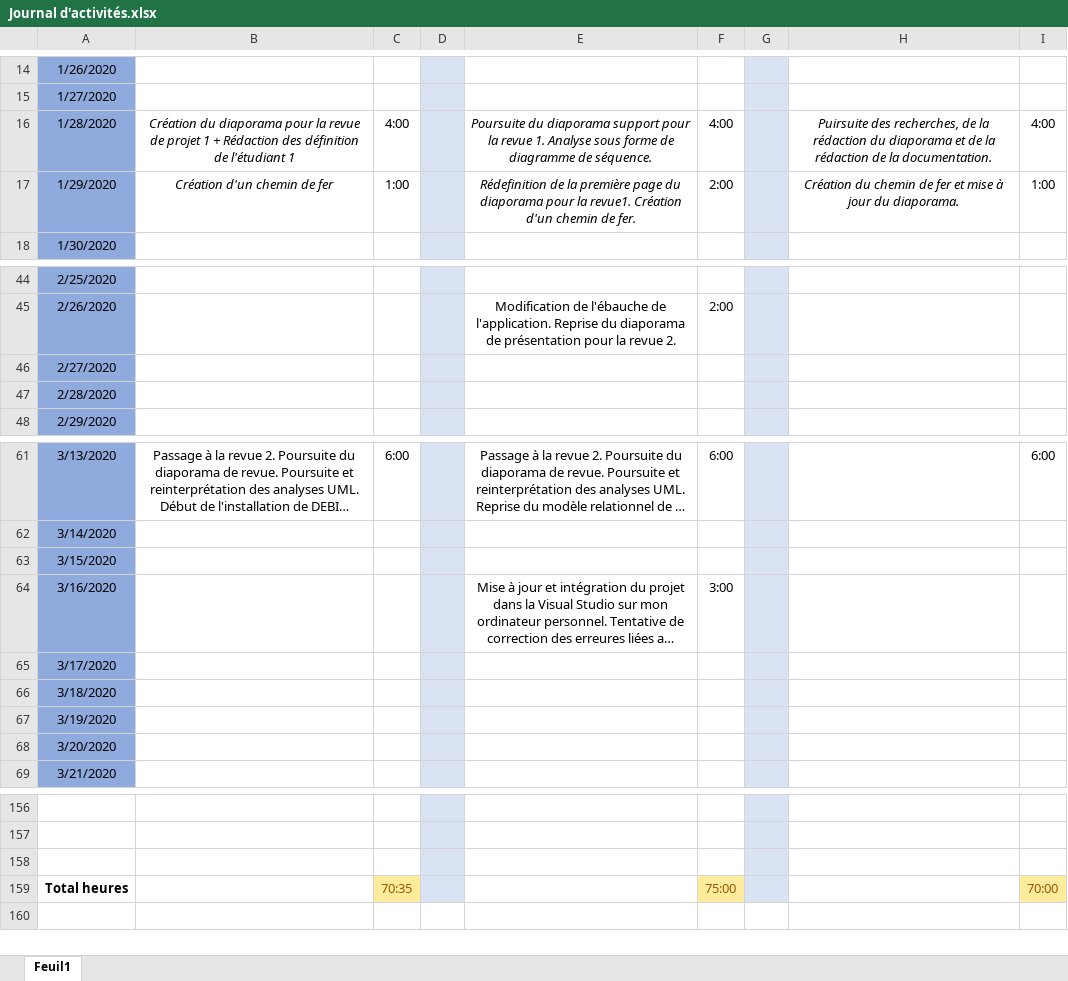
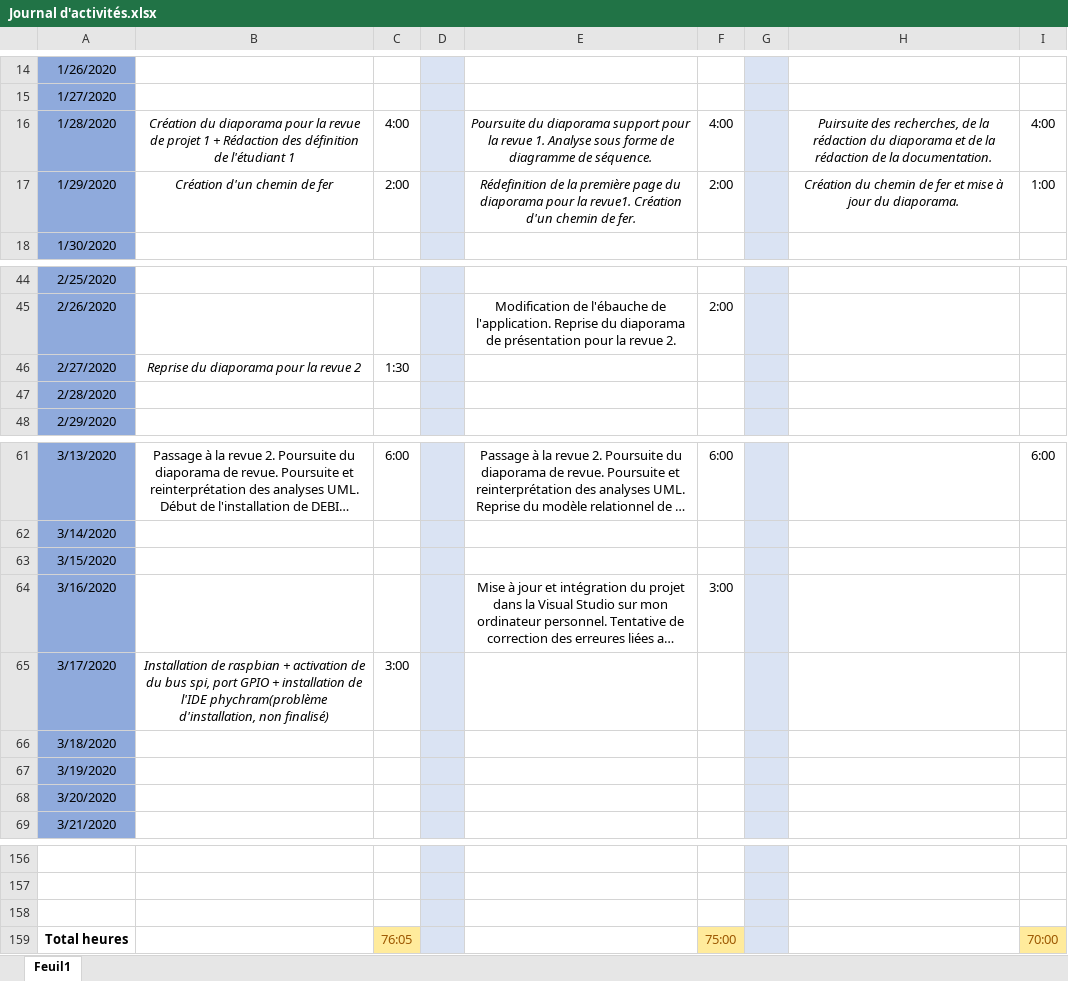
Before and after one commit to GuiguiMvn/Systeme-Escape-Game-Telethon, an Excel workbook: Commun/Journal d'activités.xlsx, sheet Feuil1, drawn as a sheet; only a part is shown, gaps mark what is left out; long unchanged cells end in …; values as stored, in another font and other column widths than the file's, no borders; the diff names each change by its address in the sheet, - before the commit and + after, or states it on an @@ line.

Commit message:
Maj journal d'activité

```diff
--- a/Commun/Journal d'activités.xlsx (sheet Feuil1)
+++ b/Commun/Journal d'activités.xlsx (sheet Feuil1)
-C17: 1:00
+C17: 2:00
-B46: (empty)
+B46: Reprise du diaporama pour la revue 2
-C46: (empty)
+C46: 1:30
-B65: (empty)
+B65: Installation de raspbian + activation de du bus spi, port GPIO + installation de l'IDE phychram(problème d'installation, non finalisé)
-C65: (empty)
+C65: 3:00
-C159: 70:35
+C159: 76:05
```
